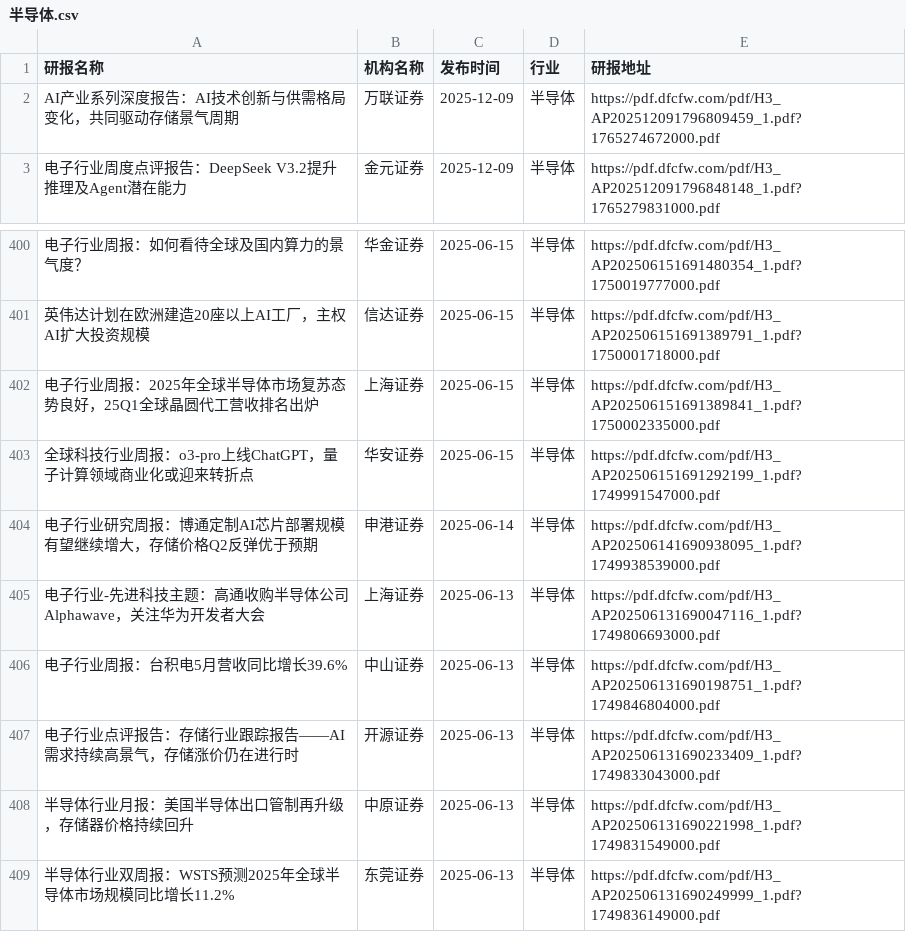
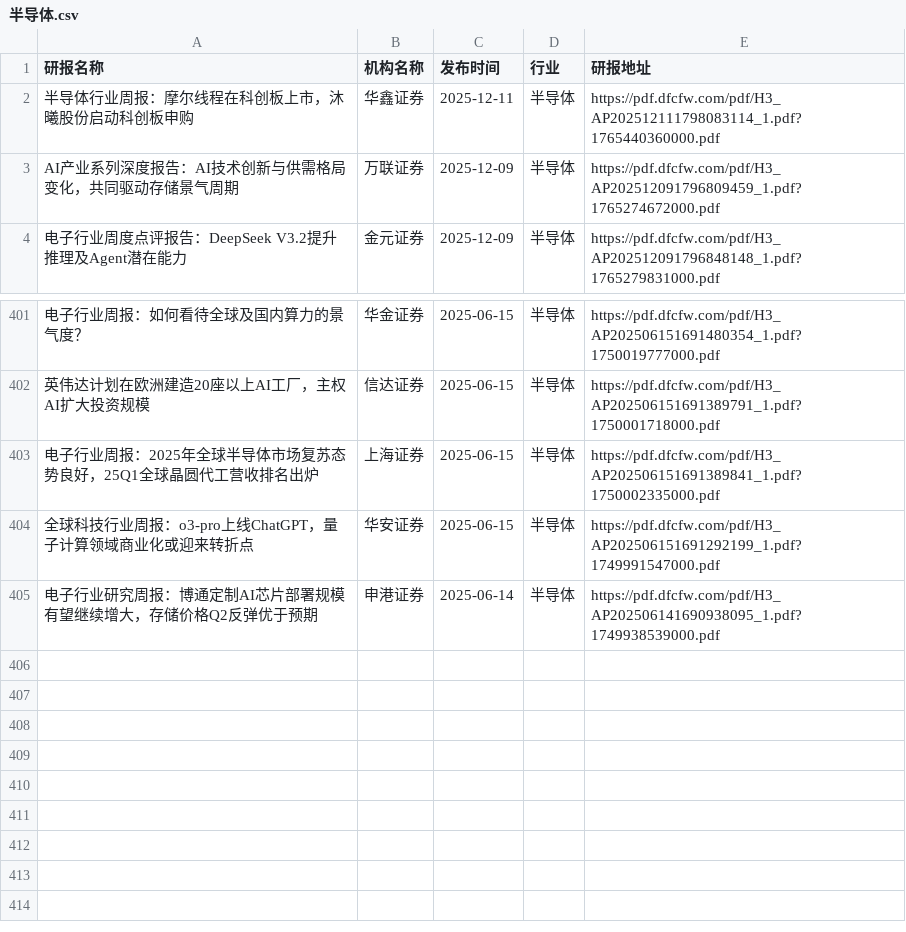
Before and after one commit to manymore13/report, a CSV file: eastmoney/半导体.csv, drawn as a sheet; only a part is shown, gaps mark what is left out; removed rows and columns are numbered as before the commit, all else as after; the diff names each change by its address in the sheet, - before the commit and + after, or states it on an @@ line.

```diff
--- a/eastmoney/半导体.csv
+++ b/eastmoney/半导体.csv
+row 2: 半导体行业周报：摩尔线程在科创板上市，沐曦股份启动科创板申购 | 华鑫证券 | 2025-12-11 | 半导体 | https://pdf.dfcfw.com/pdf/H3_AP202512111798083114_1.pdf?1765440360000.pdf
-row 405: 电子行业-先进科技主题：高通收购半导体公司Alphawave，关注华为开发者大会 | 上海证券 | 2025-06-13 | 半导体 | https://pdf.dfcfw.com/pdf/H3_AP202506131690047116_1.pdf?1749806693000.pdf
-row 406: 电子行业周报：台积电5月营收同比增长39.6% | 中山证券 | 2025-06-13 | 半导体 | https://pdf.dfcfw.com/pdf/H3_AP202506131690198751_1.pdf?1749846804000.pdf
-row 407: 电子行业点评报告：存储行业跟踪报告——AI需求持续高景气，存储涨价仍在进行时 | 开源证券 | 2025-06-13 | 半导体 | https://pdf.dfcfw.com/pdf/H3_AP202506131690233409_1.pdf?1749833043000.pdf
-row 408: 半导体行业月报：美国半导体出口管制再升级，存储器价格持续回升 | 中原证券 | 2025-06-13 | 半导体 | https://pdf.dfcfw.com/pdf/H3_AP202506131690221998_1.pdf?1749831549000.pdf
-row 409: 半导体行业双周报：WSTS预测2025年全球半导体市场规模同比增长11.2% | 东莞证券 | 2025-06-13 | 半导体 | https://pdf.dfcfw.com/pdf/H3_AP202506131690249999_1.pdf?1749836149000.pdf
```
Also changed, not shown: eastmoney/专用设备.csv, eastmoney/农牧饲渔.csv, 47 other files.
